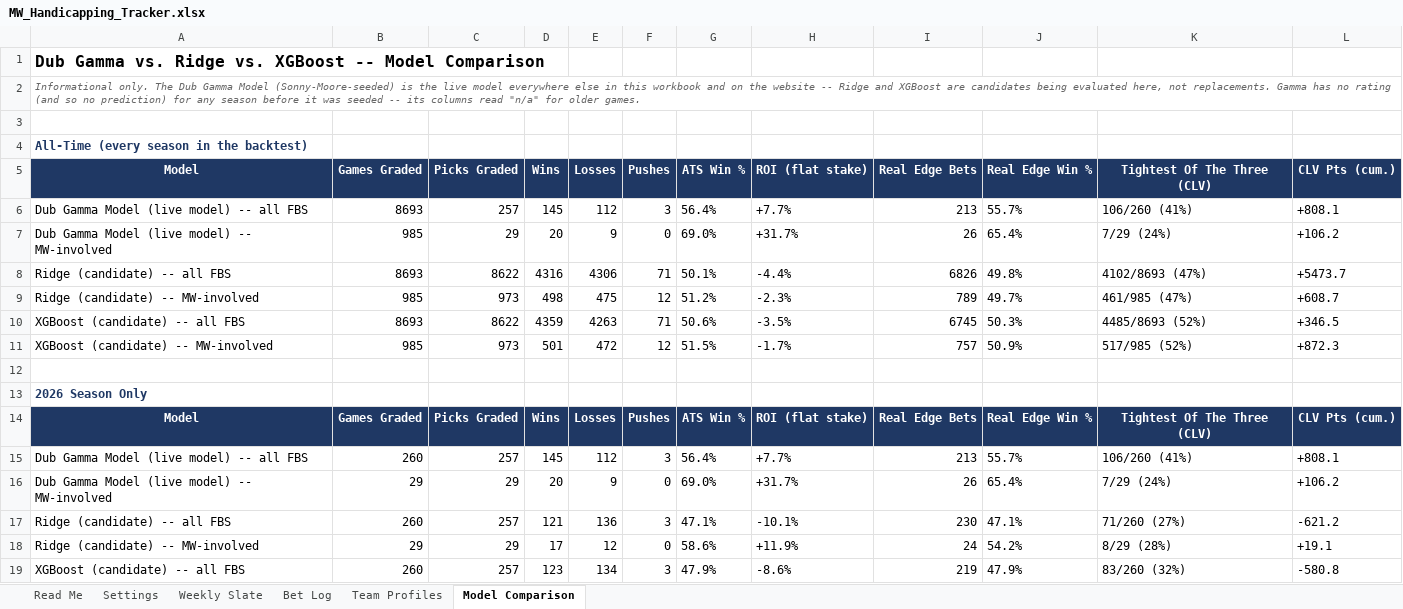
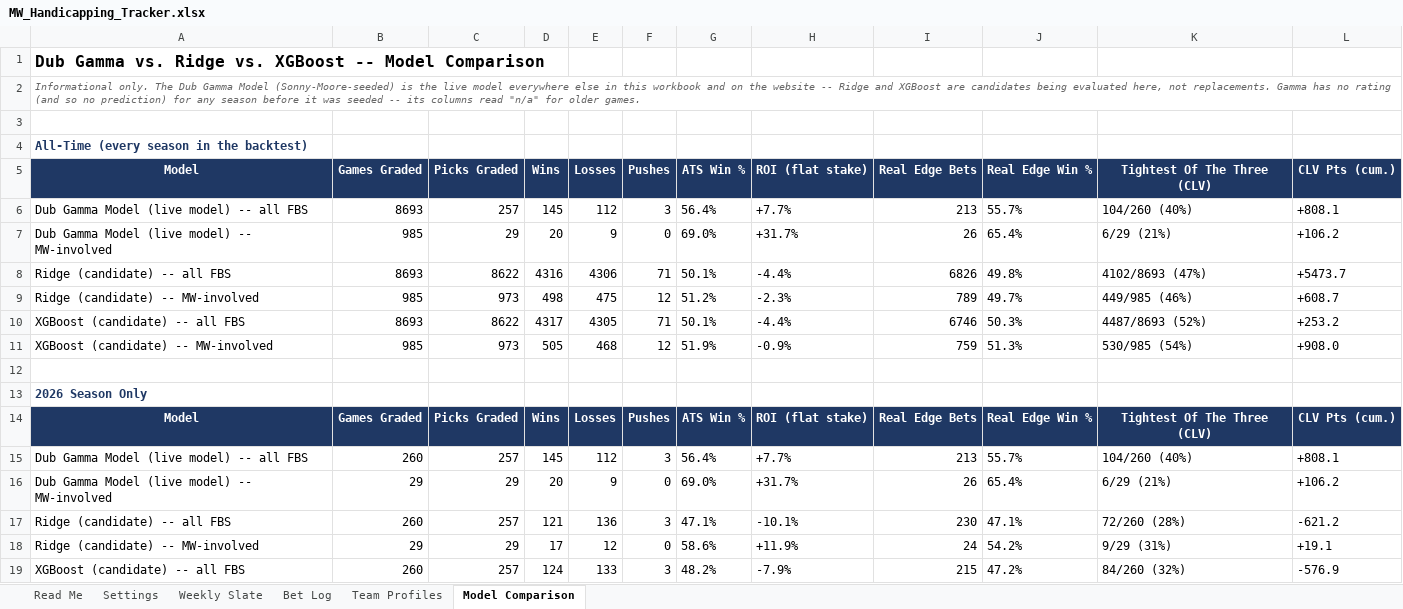
Before and after one commit to colea223/mdubcapping, an Excel workbook: excel/MW_Handicapping_Tracker.xlsx, sheet Model Comparison, drawn as a sheet; only a part is shown; values as stored, in another font and other column widths than the file's, no borders; the diff covers the shown part only; the diff names each change by its address in the sheet, - before the commit and + after, or states it on an @@ line.

```diff
--- a/excel/MW_Handicapping_Tracker.xlsx (sheet Model Comparison)
+++ b/excel/MW_Handicapping_Tracker.xlsx (sheet Model Comparison)
-K6: 106/260 (41%)
+K6: 104/260 (40%)
-K7: 7/29 (24%)
+K7: 6/29 (21%)
-K9: 461/985 (47%)
+K9: 449/985 (46%)
-D10: 4359
+D10: 4317
-E10: 4263
+E10: 4305
-G10: 50.6%
+G10: 50.1%
-H10: -3.5%
+H10: -4.4%
-I10: 6745
+I10: 6746
-K10: 4485/8693 (52%)
+K10: 4487/8693 (52%)
-L10: +346.5
+L10: +253.2
-D11: 501
+D11: 505
-E11: 472
+E11: 468
-G11: 51.5%
+G11: 51.9%
-H11: -1.7%
+H11: -0.9%
-I11: 757
+I11: 759
-J11: 50.9%
+J11: 51.3%
-K11: 517/985 (52%)
+K11: 530/985 (54%)
-L11: +872.3
+L11: +908.0
-K15: 106/260 (41%)
+K15: 104/260 (40%)
-K16: 7/29 (24%)
+K16: 6/29 (21%)
-K17: 71/260 (27%)
+K17: 72/260 (28%)
-K18: 8/29 (28%)
+K18: 9/29 (31%)
-D19: 123
+D19: 124
-E19: 134
+E19: 133
-G19: 47.9%
+G19: 48.2%
-H19: -8.6%
+H19: -7.9%
-I19: 219
+I19: 215
-J19: 47.9%
+J19: 47.2%
-K19: 83/260 (32%)
+K19: 84/260 (32%)
-L19: -580.8
+L19: -576.9
```
Also changed, not shown: 132 edited cells and cell formats elsewhere in this sheet, sheet Weekly Slate, 35 other files.
